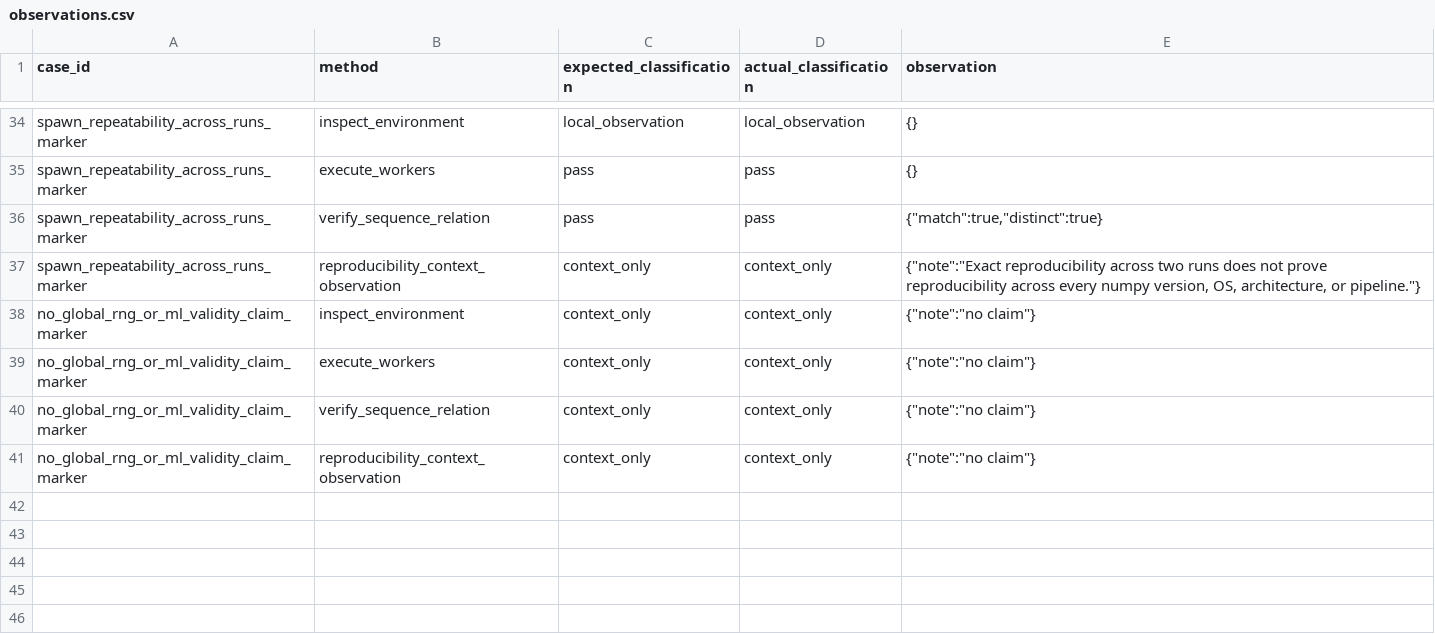
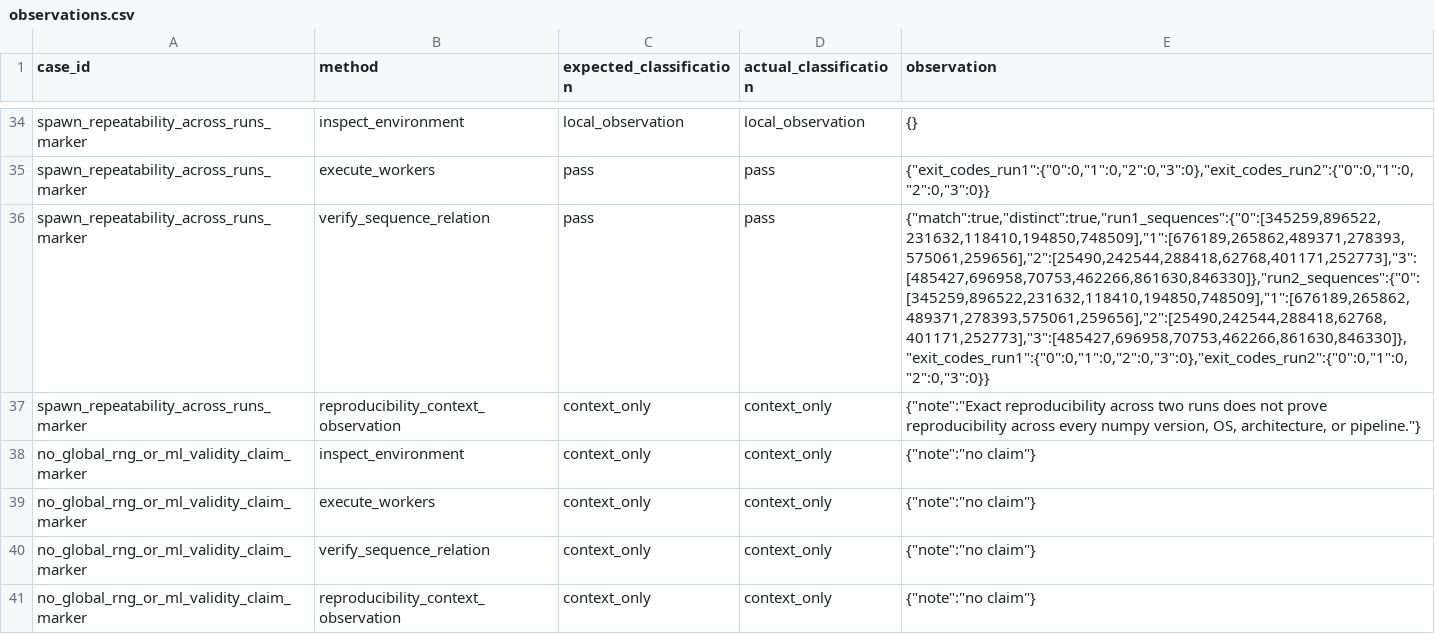
Before and after one commit to necat101/python-multiprocessing-rng-state-lab, a CSV file: observations.csv, drawn as a sheet; only a part is shown, gaps mark what is left out; the diff covers the shown part only; the diff names each change by its address in the sheet, - before the commit and + after, or states it on an @@ line.

Commit message:
Repair python-multiprocessing-rng-state-lab
Fix all 10 items:
1. exit-code tracking now keys by worker_id (never PID), fails on ANY missing/None/nonzero exit code
2. unexpected-exit-code test now exercises actual production exit-code path
3. build_rows converts missing/invalid classifications to fail with precise reason
4. timeout test exercises actual production timeout-conversion helper
5. observations now include per-worker exit_codes, seed entropy, spawn_keys; spawn SeedSequence verification filled; repeatability records structured run1/run2_sequences
6. scanner allowances narrowed to line-specific; expanded coverage to mount paths, auth headers, tokens, session IDs, tool logs, hostnames
7. RESULTS.md agreement test compares exact bucket counts and observation summaries
8. classification-total test verifies every bucket count
9. deterministic worker ordering, no PIDs/hostnames/paths, all required files present
10. HN discussion covers all 12 commenters

Python stdlib + numpy only, root_seed 26767441, 4 workers, 6 ints

```diff
--- a/observations.csv
+++ b/observations.csv
-E35 (observation): {}
+E35 (observation): {"exit_codes_run1":{"0":0,"1":0,"2":0,"3":0},"exit_codes_run2":{"0":0,"1":0,"2":0,"3":0}}
-E36 (observation): {"match":true,"distinct":true}
+E36 (observation): {"match":true,"distinct":true,"run1_sequences":{"0":[345259,896522,231632,118410,194850,748509],"1":[676189,265862,489371,278393,575061,259656],"2":[25490,242544,288418,62768,401171,252773],"3":[485427,696958,70753,462266,861630,846330]},"run2_sequences":{"0":[345259,896522,231632,118410,194850,748509],"1":[676189,265862,489371,278393,575061,259656],"2":[25490,242544,288418,62768,401171,252773],"3":[485427,696958,70753,462266,861630,846330]},"exit_codes_run1":{"0":0,"1":0,"2":0,"3":0},"exit_codes_run2":{"0":0,"1":0,"2":0,"3":0}}
```
Also changed, not shown: 14 edited cells elsewhere in this file, 10 other files.
